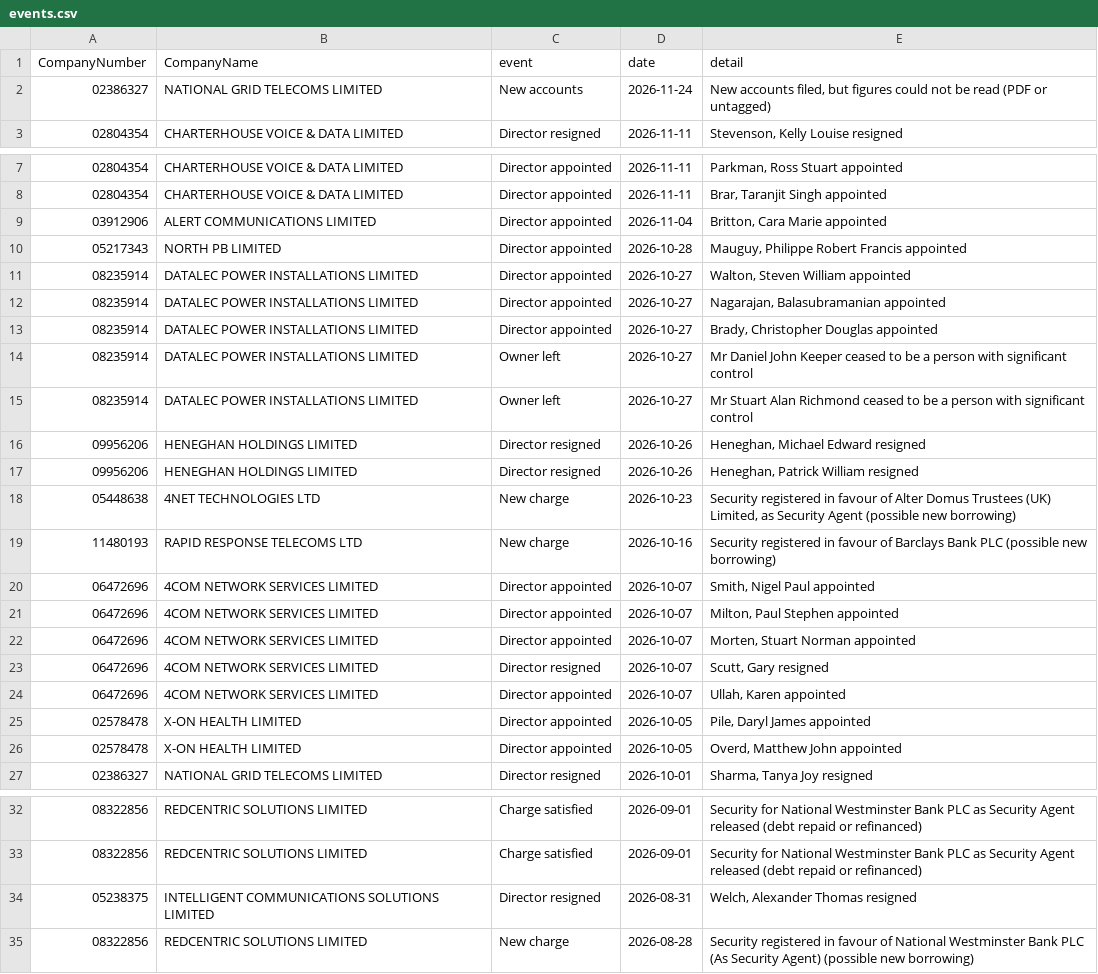
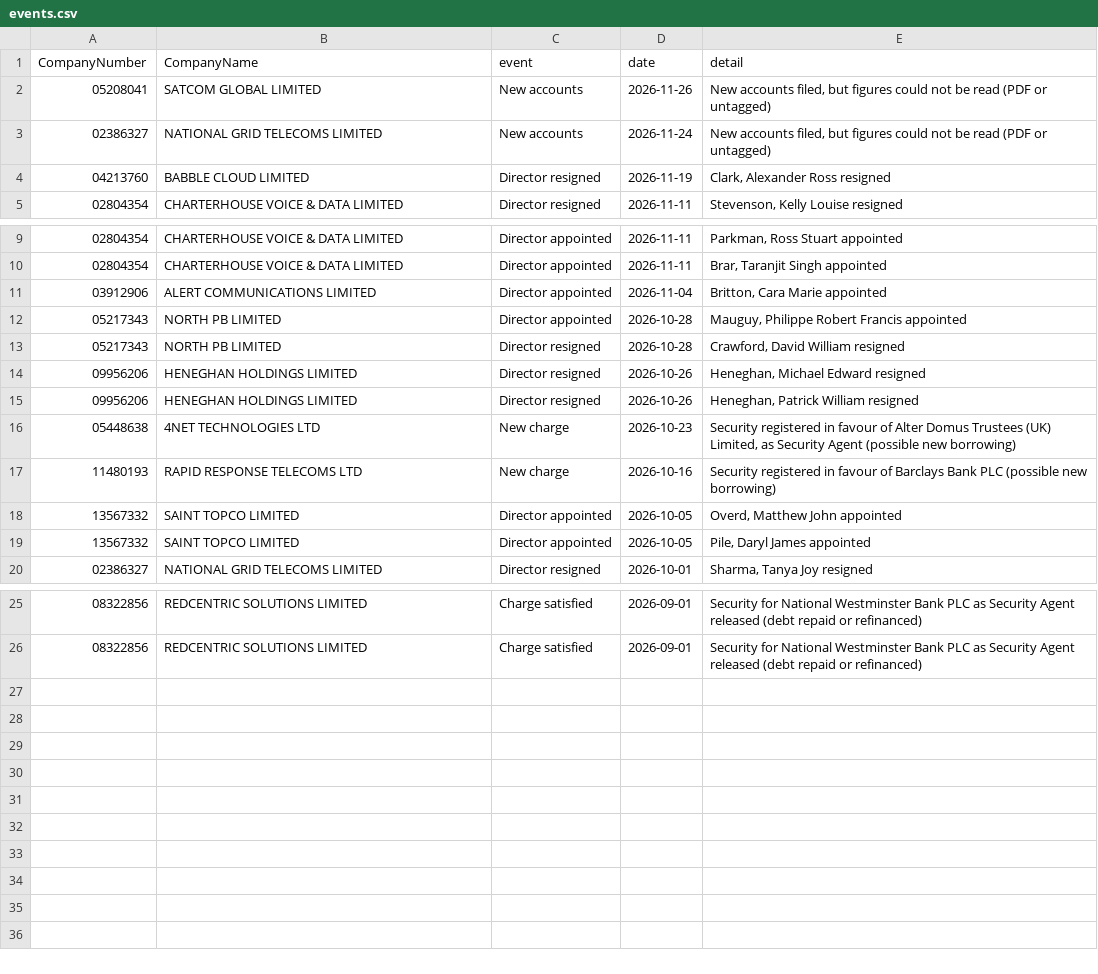
Before and after one commit to PE-Project-WM/infra-deal-scanner, a CSV file: data/monitor/events.csv, drawn as a sheet; only a part is shown, gaps mark what is left out.

```diff
--- a/data/monitor/events.csv
+++ b/data/monitor/events.csv
@@ -1,3 +1,5 @@
 CompanyNumber,CompanyName,event,date,detail
+05208041,SATCOM GLOBAL LIMITED,New accounts,2026-11-26,"New accounts filed, but figures could not be read (PDF or untagged)"
 02386327,NATIONAL GRID TELECOMS LIMITED,New accounts,2026-11-24,"New accounts filed, but figures could not be read (PDF or untagged)"
+04213760,BABBLE CLOUD LIMITED,Director resigned,2026-11-19,"Clark, Alexander Ross resigned"
 02804354,CHARTERHOUSE VOICE & DATA LIMITED,Director resigned,2026-11-11,"Stevenson, Kelly Louise resigned"
@@ -10,7 +12,3 @@ CompanyNumber,CompanyName,event,date,detail
 05217343,NORTH PB LIMITED,Director appointed,2026-10-28,"Mauguy, Philippe Robert Francis appointed"
-08235914,DATALEC POWER INSTALLATIONS LIMITED,Director appointed,2026-10-27,"Walton, Steven William appointed"
-08235914,DATALEC POWER INSTALLATIONS LIMITED,Director appointed,2026-10-27,"Nagarajan, Balasubramanian appointed"
-08235914,DATALEC POWER INSTALLATIONS LIMITED,Director appointed,2026-10-27,"Brady, Christopher Douglas appointed"
-08235914,DATALEC POWER INSTALLATIONS LIMITED,Owner left,2026-10-27,Mr Daniel John Keeper ceased to be a person with significant control
-08235914,DATALEC POWER INSTALLATIONS LIMITED,Owner left,2026-10-27,Mr Stuart Alan Richmond ceased to be a person with significant control
+05217343,NORTH PB LIMITED,Director resigned,2026-10-28,"Crawford, David William resigned"
 09956206,HENEGHAN HOLDINGS LIMITED,Director resigned,2026-10-26,"Heneghan, Michael Edward resigned"
@@ -19,9 +17,4 @@ CompanyNumber,CompanyName,event,date,detail
 11480193,RAPID RESPONSE TELECOMS LTD,New charge,2026-10-16,Security registered in favour of Barclays Bank PLC (possible new borrowing)
-06472696,4COM NETWORK SERVICES LIMITED,Director appointed,2026-10-07,"Smith, Nigel Paul appointed"
-06472696,4COM NETWORK SERVICES LIMITED,Director appointed,2026-10-07,"Milton, Paul Stephen appointed"
-06472696,4COM NETWORK SERVICES LIMITED,Director appointed,2026-10-07,"Morten, Stuart Norman appointed"
-06472696,4COM NETWORK SERVICES LIMITED,Director resigned,2026-10-07,"Scutt, Gary resigned"
-06472696,4COM NETWORK SERVICES LIMITED,Director appointed,2026-10-07,"Ullah, Karen appointed"
-02578478,X-ON HEALTH LIMITED,Director appointed,2026-10-05,"Pile, Daryl James appointed"
-02578478,X-ON HEALTH LIMITED,Director appointed,2026-10-05,"Overd, Matthew John appointed"
+13567332,SAINT TOPCO LIMITED,Director appointed,2026-10-05,"Overd, Matthew John appointed"
+13567332,SAINT TOPCO LIMITED,Director appointed,2026-10-05,"Pile, Daryl James appointed"
 02386327,NATIONAL GRID TELECOMS LIMITED,Director resigned,2026-10-01,"Sharma, Tanya Joy resigned"
@@ -33,3 +26 @@ CompanyNumber,CompanyName,event,date,detail
 08322856,REDCENTRIC SOLUTIONS LIMITED,Charge satisfied,2026-09-01,Security for National Westminster Bank PLC as Security Agent released (debt repaid or refinanced)
-05238375,INTELLIGENT COMMUNICATIONS SOLUTIONS LIMITED,Director resigned,2026-08-31,"Welch, Alexander Thomas resigned"
-08322856,REDCENTRIC SOLUTIONS LIMITED,New charge,2026-08-28,Security registered in favour of National Westminster Bank PLC (As Security Agent) (possible new borrowing)
```
Also changed, not shown: data/outputs/building_latest.csv, data/outputs/history.csv, 28 other files.
